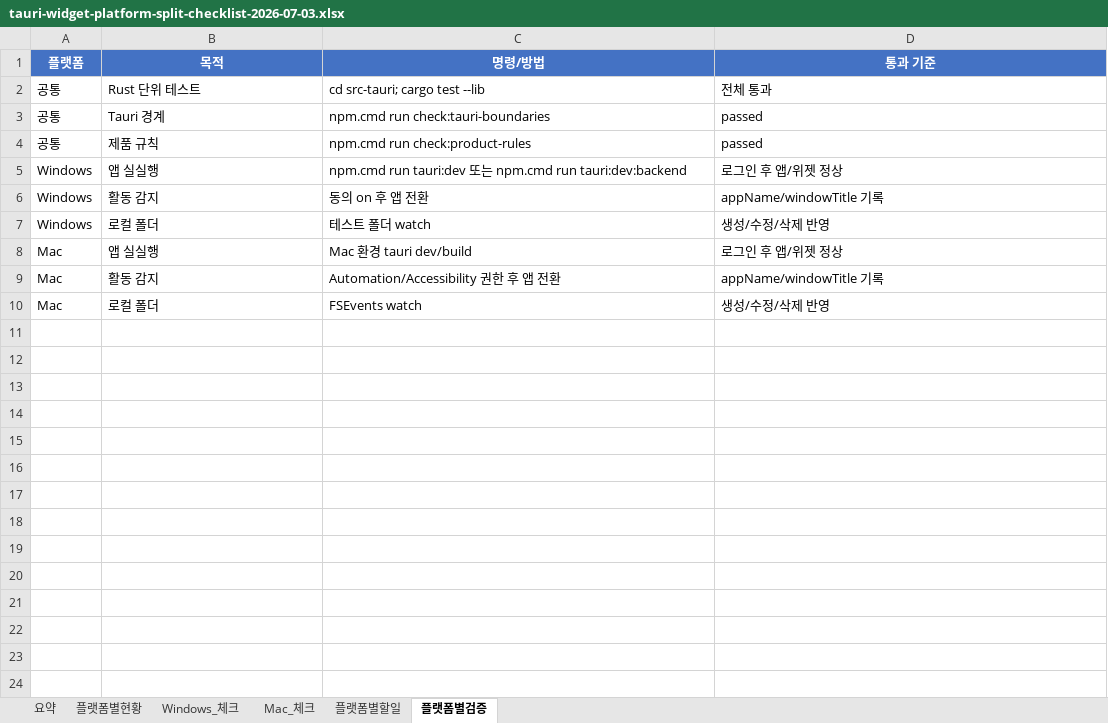
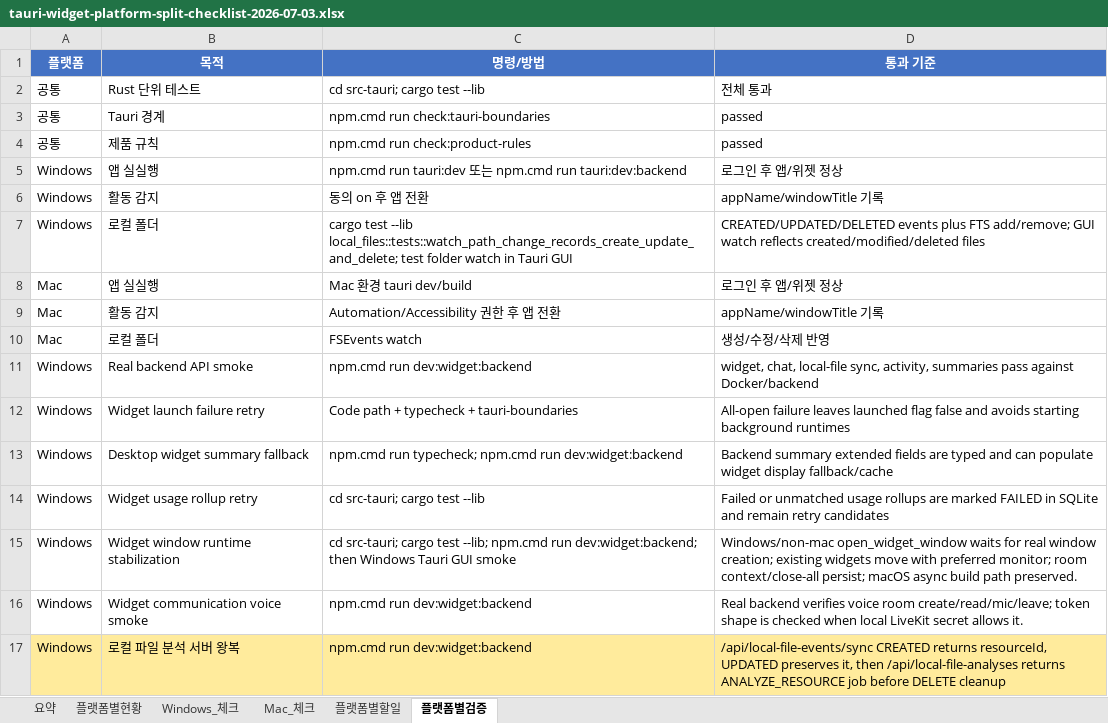
Before and after one commit to kosta-dev-sjh/bubli-frontend, an Excel workbook: docs/tauri-widget-platform-split-checklist-2026-07-03.xlsx, sheet 플랫폼별검증, drawn as a sheet; only a part is shown; values as stored, in another font and other column widths than the file's, no borders; table styles not drawn; the diff covers the shown part only; the diff names each change by its address in the sheet, - before the commit and + after, or states it on an @@ line.

Commit message:
[fix] Tauri 위젯 룸 컨텍스트와 Windows 실행 보강 (#164)
* [fix] 로그인 후 위젯 프로젝트룸 복구 보강

* [fix] 위젯 룸 컨텍스트와 Windows 실행 보강

* [fix] 활동 감지 실백엔드 스모크 보강

* [fix] 위젯 실행 실패 재시도 상태 보강

* [fix] 위젯 표시 데이터 서버 우선 복구

* [fix] 위젯 사용량 동기화 실패 재시도 보강

* [fix] 위젯 창 실행 안정화

* [fix] 위젯 창 안정화 범위 분리

* [fix] 위젯 음성 API 스모크 보강

* [fix] 로컬 파일 분석 실백엔드 스모크 보강

* [fix] 로컬 파일 갱신 동기화 스모크 보강

* [fix] 활동 추적 삭제 왕복 스모크 보강

* [fix] 개인정보 동의 API 계약 정렬

* [test] 윈도우 활동 감지 실캡처 검증 추가

* [test] 로컬 폴더 감시 이벤트 검증 추가

* [fix] 로컬 SQLite 진단 정보 보강

* [fix] 활동 추적 종료 전 동기화 보강

* [test] 타이머 실백엔드 스모크 보강

* [test] 위젯 항목 상태 실백엔드 검증 보강

* [fix] 위젯 요약 캐시 계정 경계 보강

* [fix] 위젯 항목 상태 실제 아이템 경로 연결

* [fix] 위젯 항목 상태 화면 반영 보강

* [fix] 위젯 항목 상태 재조회 반영

```diff
--- a/docs/tauri-widget-platform-split-checklist-2026-07-03.xlsx (sheet 플랫폼별검증)
+++ b/docs/tauri-widget-platform-split-checklist-2026-07-03.xlsx (sheet 플랫폼별검증)
-C7 (명령/방법): 테스트 폴더 watch
+C7 (명령/방법): cargo test --lib local_files::tests::watch_path_change_records_create_update_and_delete; test folder watch in Tauri GUI
-D7 (통과 기준): 생성/수정/삭제 반영
+D7 (통과 기준): CREATED/UPDATED/DELETED events plus FTS add/remove; GUI watch reflects created/modified/deleted files
+row 11: Windows | Real backend API smoke | npm.cmd run dev:widget:backend | widget, chat, local-file sync, activity, summaries pass against Docker/backend
+row 12: Windows | Widget launch failure retry | Code path + typecheck + tauri-boundaries | All-open failure leaves launched flag false and avoids starting background runtimes
+row 13: Windows | Desktop widget summary fallback | npm.cmd run typecheck; npm.cmd run dev:widget:backend | Backend summary extended fields are typed and can populate widget display fallback/cache
+row 14: Windows | Widget usage rollup retry | cd src-tauri; cargo test --lib | Failed or unmatched usage rollups are marked FAILED in SQLite and remain retry candidates
+row 15: Windows | Widget window runtime stabilization | cd src-tauri; cargo test --lib; npm.cmd run dev:widget:backend; then Windows Tauri GUI smoke | Windows/non-mac open_widget_window waits for real window creation; existing widgets move with preferred monitor; room context/close-all persist; macOS async build path preserved.
+row 16: Windows | Widget communication voice smoke | npm.cmd run dev:widget:backend | Real backend verifies voice room create/read/mic/leave; token shape is checked when local LiveKit secret allows it.
+row 17: Windows | 로컬 파일 분석 서버 왕복 | npm.cmd run dev:widget:backend | /api/local-file-events/sync CREATED returns resourceId, UPDATED preserves it, then /api/local-file-analyses returns ANALYZE_RESOURCE job before DELETE cleanup
```
Also changed, not shown: 11 added rows elsewhere in this sheet, sheet 플랫폼별현황, sheet Windows_체크, sheet 플랫폼별할일, sheet 요약, 21 other files.
